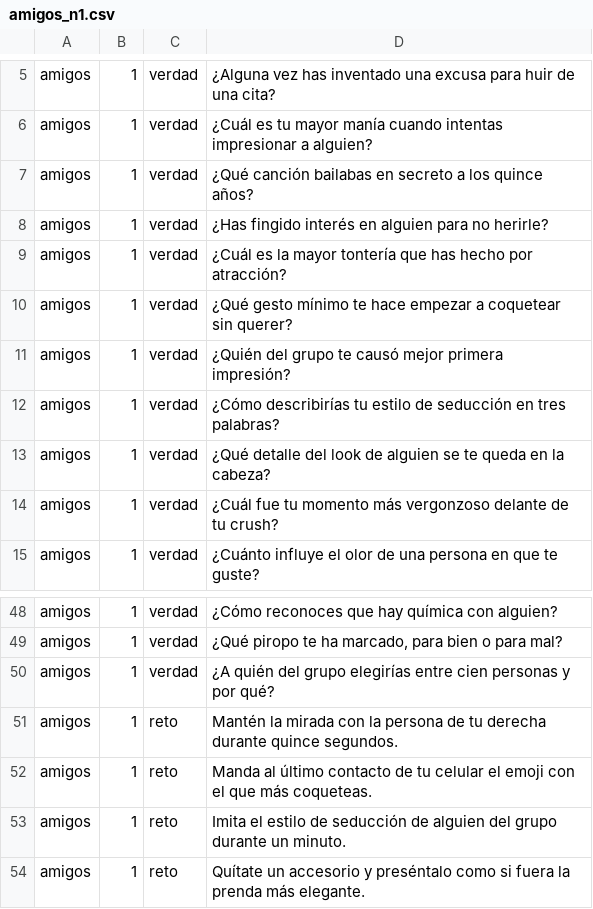
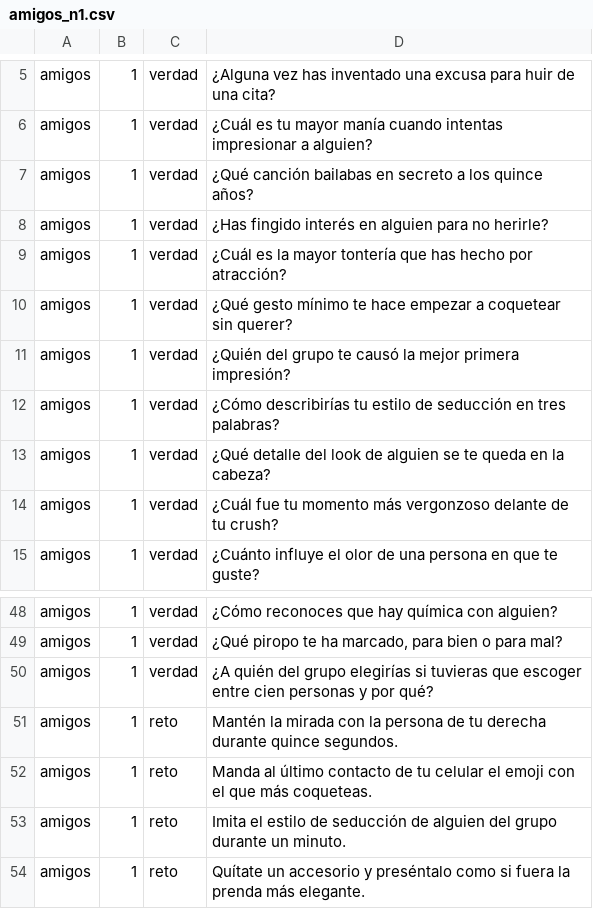
Before and after one commit to digitalassets-AI/Quien-se-atreve-, a CSV file: data/hot/amigos_n1.csv, drawn as a sheet; only a part is shown, gaps mark what is left out.

```diff
--- a/data/hot/amigos_n1.csv
+++ b/data/hot/amigos_n1.csv
@@ -10,3 +10,3 @@ amigos,1,verdad,¿Cuál es la mayor tontería que has hecho por atracción?
 amigos,1,verdad,¿Qué gesto mínimo te hace empezar a coquetear sin querer?
-amigos,1,verdad,¿Quién del grupo te causó mejor primera impresión?
+amigos,1,verdad,¿Quién del grupo te causó la mejor primera impresión?
 amigos,1,verdad,¿Cómo describirías tu estilo de seducción en tres palabras?
@@ -49,3 +49,3 @@ amigos,1,verdad,¿Cómo reconoces que hay química con alguien?
 amigos,1,verdad,"¿Qué piropo te ha marcado, para bien o para mal?"
-amigos,1,verdad,¿A quién del grupo elegirías entre cien personas y por qué?
+amigos,1,verdad,¿A quién del grupo elegirías si tuvieras que escoger entre cien personas y por qué?
 amigos,1,reto,Mantén la mirada con la persona de tu derecha durante quince segundos.
```
Also changed, not shown: data/extra/amigos_u.csv, data/hot/pareja_n3.csv, 24 other files.
